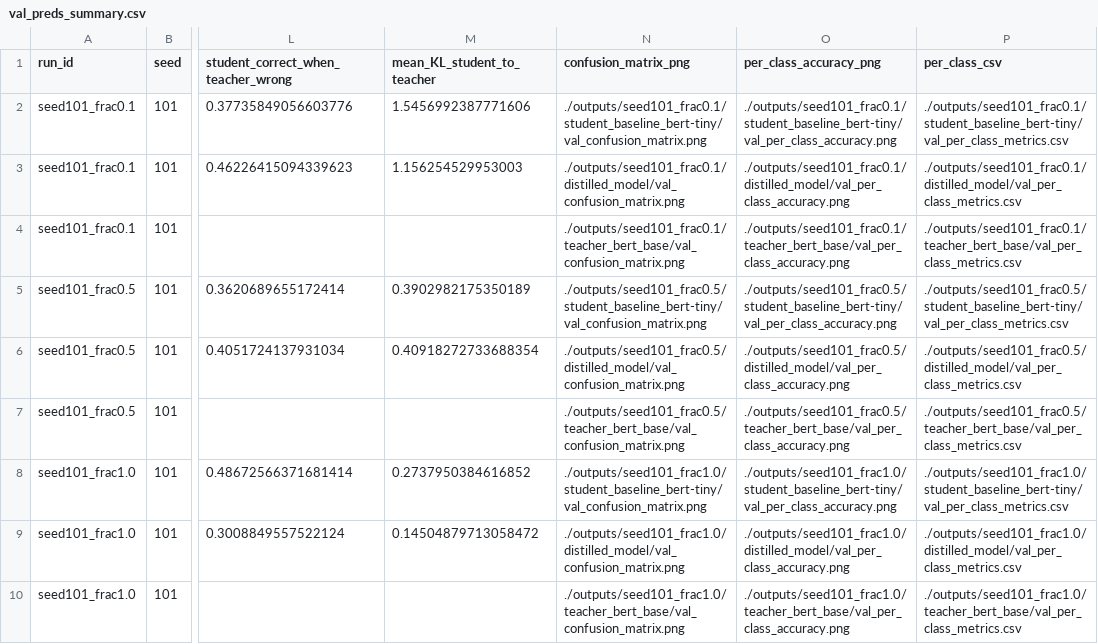
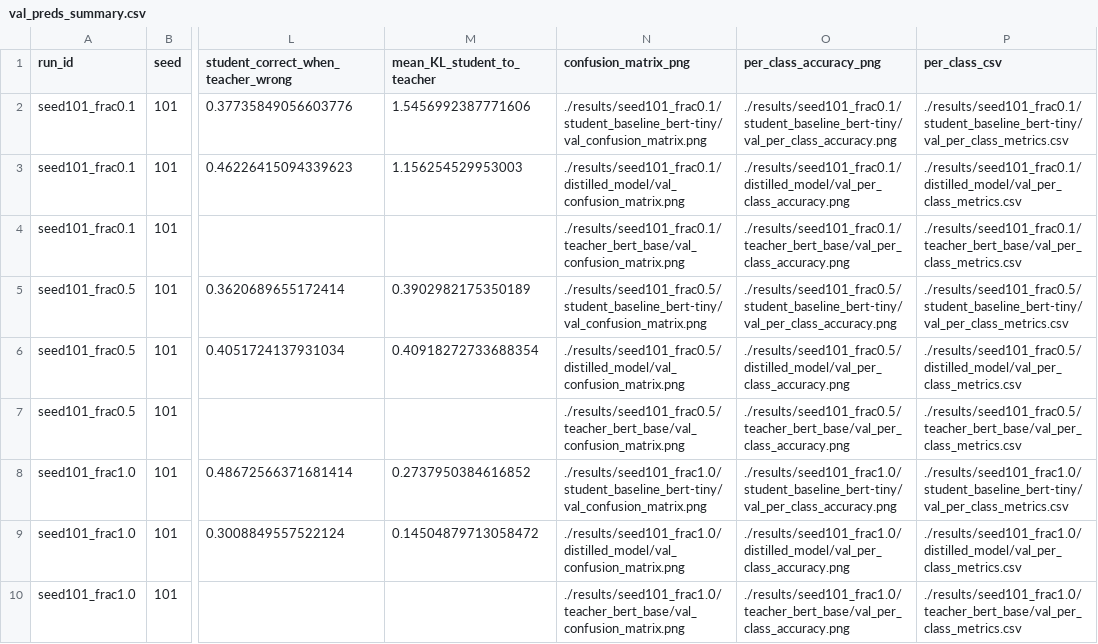
Before and after one commit to peogradin/machine-learning-nlp, a CSV file: project/results/val_preds_summary.csv, drawn as a sheet; only a part is shown, gaps mark what is left out; the diff names each change by its address in the sheet, - before the commit and + after, or states it on an @@ line.

```diff
--- a/project/results/val_preds_summary.csv
+++ b/project/results/val_preds_summary.csv
-N2 (confusion_matrix_png): ./outputs/seed101_frac0.1/student_baseline_bert-tiny/val_confusion_matrix.png
+N2 (confusion_matrix_png): ./results/seed101_frac0.1/student_baseline_bert-tiny/val_confusion_matrix.png
-O2 (per_class_accuracy_png): ./outputs/seed101_frac0.1/student_baseline_bert-tiny/val_per_class_accuracy.png
+O2 (per_class_accuracy_png): ./results/seed101_frac0.1/student_baseline_bert-tiny/val_per_class_accuracy.png
-P2 (per_class_csv): ./outputs/seed101_frac0.1/student_baseline_bert-tiny/val_per_class_metrics.csv
+P2 (per_class_csv): ./results/seed101_frac0.1/student_baseline_bert-tiny/val_per_class_metrics.csv
-N3 (confusion_matrix_png): ./outputs/seed101_frac0.1/distilled_model/val_confusion_matrix.png
+N3 (confusion_matrix_png): ./results/seed101_frac0.1/distilled_model/val_confusion_matrix.png
-O3 (per_class_accuracy_png): ./outputs/seed101_frac0.1/distilled_model/val_per_class_accuracy.png
+O3 (per_class_accuracy_png): ./results/seed101_frac0.1/distilled_model/val_per_class_accuracy.png
-P3 (per_class_csv): ./outputs/seed101_frac0.1/distilled_model/val_per_class_metrics.csv
+P3 (per_class_csv): ./results/seed101_frac0.1/distilled_model/val_per_class_metrics.csv
-N4 (confusion_matrix_png): ./outputs/seed101_frac0.1/teacher_bert_base/val_confusion_matrix.png
+N4 (confusion_matrix_png): ./results/seed101_frac0.1/teacher_bert_base/val_confusion_matrix.png
-O4 (per_class_accuracy_png): ./outputs/seed101_frac0.1/teacher_bert_base/val_per_class_accuracy.png
+O4 (per_class_accuracy_png): ./results/seed101_frac0.1/teacher_bert_base/val_per_class_accuracy.png
-P4 (per_class_csv): ./outputs/seed101_frac0.1/teacher_bert_base/val_per_class_metrics.csv
+P4 (per_class_csv): ./results/seed101_frac0.1/teacher_bert_base/val_per_class_metrics.csv
-N5 (confusion_matrix_png): ./outputs/seed101_frac0.5/student_baseline_bert-tiny/val_confusion_matrix.png
+N5 (confusion_matrix_png): ./results/seed101_frac0.5/student_baseline_bert-tiny/val_confusion_matrix.png
-O5 (per_class_accuracy_png): ./outputs/seed101_frac0.5/student_baseline_bert-tiny/val_per_class_accuracy.png
+O5 (per_class_accuracy_png): ./results/seed101_frac0.5/student_baseline_bert-tiny/val_per_class_accuracy.png
-P5 (per_class_csv): ./outputs/seed101_frac0.5/student_baseline_bert-tiny/val_per_class_metrics.csv
+P5 (per_class_csv): ./results/seed101_frac0.5/student_baseline_bert-tiny/val_per_class_metrics.csv
-N6 (confusion_matrix_png): ./outputs/seed101_frac0.5/distilled_model/val_confusion_matrix.png
+N6 (confusion_matrix_png): ./results/seed101_frac0.5/distilled_model/val_confusion_matrix.png
-O6 (per_class_accuracy_png): ./outputs/seed101_frac0.5/distilled_model/val_per_class_accuracy.png
+O6 (per_class_accuracy_png): ./results/seed101_frac0.5/distilled_model/val_per_class_accuracy.png
-P6 (per_class_csv): ./outputs/seed101_frac0.5/distilled_model/val_per_class_metrics.csv
+P6 (per_class_csv): ./results/seed101_frac0.5/distilled_model/val_per_class_metrics.csv
-N7 (confusion_matrix_png): ./outputs/seed101_frac0.5/teacher_bert_base/val_confusion_matrix.png
+N7 (confusion_matrix_png): ./results/seed101_frac0.5/teacher_bert_base/val_confusion_matrix.png
-O7 (per_class_accuracy_png): ./outputs/seed101_frac0.5/teacher_bert_base/val_per_class_accuracy.png
+O7 (per_class_accuracy_png): ./results/seed101_frac0.5/teacher_bert_base/val_per_class_accuracy.png
-P7 (per_class_csv): ./outputs/seed101_frac0.5/teacher_bert_base/val_per_class_metrics.csv
+P7 (per_class_csv): ./results/seed101_frac0.5/teacher_bert_base/val_per_class_metrics.csv
-N8 (confusion_matrix_png): ./outputs/seed101_frac1.0/student_baseline_bert-tiny/val_confusion_matrix.png
+N8 (confusion_matrix_png): ./results/seed101_frac1.0/student_baseline_bert-tiny/val_confusion_matrix.png
-O8 (per_class_accuracy_png): ./outputs/seed101_frac1.0/student_baseline_bert-tiny/val_per_class_accuracy.png
+O8 (per_class_accuracy_png): ./results/seed101_frac1.0/student_baseline_bert-tiny/val_per_class_accuracy.png
-P8 (per_class_csv): ./outputs/seed101_frac1.0/student_baseline_bert-tiny/val_per_class_metrics.csv
+P8 (per_class_csv): ./results/seed101_frac1.0/student_baseline_bert-tiny/val_per_class_metrics.csv
-N9 (confusion_matrix_png): ./outputs/seed101_frac1.0/distilled_model/val_confusion_matrix.png
+N9 (confusion_matrix_png): ./results/seed101_frac1.0/distilled_model/val_confusion_matrix.png
-O9 (per_class_accuracy_png): ./outputs/seed101_frac1.0/distilled_model/val_per_class_accuracy.png
+O9 (per_class_accuracy_png): ./results/seed101_frac1.0/distilled_model/val_per_class_accuracy.png
-P9 (per_class_csv): ./outputs/seed101_frac1.0/distilled_model/val_per_class_metrics.csv
+P9 (per_class_csv): ./results/seed101_frac1.0/distilled_model/val_per_class_metrics.csv
-N10 (confusion_matrix_png): ./outputs/seed101_frac1.0/teacher_bert_base/val_confusion_matrix.png
+N10 (confusion_matrix_png): ./results/seed101_frac1.0/teacher_bert_base/val_confusion_matrix.png
-O10 (per_class_accuracy_png): ./outputs/seed101_frac1.0/teacher_bert_base/val_per_class_accuracy.png
+O10 (per_class_accuracy_png): ./results/seed101_frac1.0/teacher_bert_base/val_per_class_accuracy.png
-P10 (per_class_csv): ./outputs/seed101_frac1.0/teacher_bert_base/val_per_class_metrics.csv
+P10 (per_class_csv): ./results/seed101_frac1.0/teacher_bert_base/val_per_class_metrics.csv
```
Also changed, not shown: project/results/summary.csv, project/results/test_preds_summary.csv, 5 other files.
